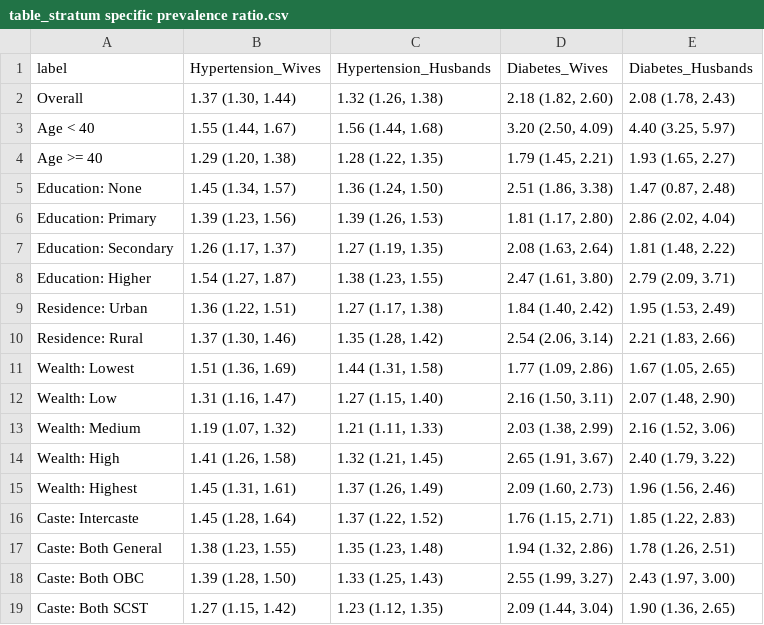
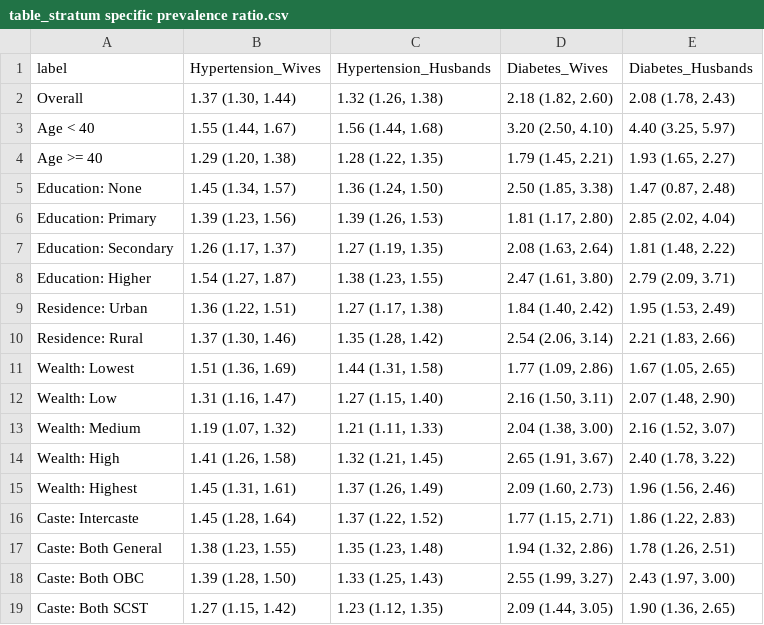
Before and after one commit to jvargh7/nfhs5_couples, a CSV file: paper/table_stratum specific prevalence ratio.csv, drawn as a sheet.

```diff
--- a/paper/table_stratum specific prevalence ratio.csv
+++ b/paper/table_stratum specific prevalence ratio.csv
@@ -2,6 +2,6 @@ label,Hypertension_Wives,Hypertension_Husbands,Diabetes_Wives,Diabetes_Husbands
 Overall,"1.37 (1.30, 1.44)","1.32 (1.26, 1.38)","2.18 (1.82, 2.60)","2.08 (1.78, 2.43)"
-Age < 40,"1.55 	(1.44, 1.67)","1.56 	(1.44, 1.68)","3.20 	(2.50, 4.09)","4.40 	(3.25, 5.97)"
+Age < 40,"1.55 	(1.44, 1.67)","1.56 	(1.44, 1.68)","3.20 	(2.50, 4.10)","4.40 	(3.25, 5.97)"
 Age >= 40,"1.29 	(1.20, 1.38)","1.28 	(1.22, 1.35)","1.79 	(1.45, 2.21)","1.93 	(1.65, 2.27)"
-Education: None,"1.45 	(1.34, 1.57)","1.36 	(1.24, 1.50)","2.51 	(1.86, 3.38)","1.47 	(0.87, 2.48)"
-Education: Primary,"1.39 	(1.23, 1.56)","1.39 	(1.26, 1.53)","1.81 	(1.17, 2.80)","2.86 	(2.02, 4.04)"
+Education: None,"1.45 	(1.34, 1.57)","1.36 	(1.24, 1.50)","2.50 	(1.85, 3.38)","1.47 	(0.87, 2.48)"
+Education: Primary,"1.39 	(1.23, 1.56)","1.39 	(1.26, 1.53)","1.81 	(1.17, 2.80)","2.85 	(2.02, 4.04)"
 Education: Secondary,"1.26 	(1.17, 1.37)","1.27 	(1.19, 1.35)","2.08 	(1.63, 2.64)","1.81 	(1.48, 2.22)"
@@ -12,8 +12,8 @@ Wealth: Lowest,"1.51 	(1.36, 1.69)","1.44 	(1.31, 1.58)","1.77 	(1.09, 2.86)","1
 Wealth: Low,"1.31 	(1.16, 1.47)","1.27 	(1.15, 1.40)","2.16 	(1.50, 3.11)","2.07 	(1.48, 2.90)"
-Wealth: Medium,"1.19 	(1.07, 1.32)","1.21 	(1.11, 1.33)","2.03 	(1.38, 2.99)","2.16 	(1.52, 3.06)"
-Wealth: High,"1.41 	(1.26, 1.58)","1.32 	(1.21, 1.45)","2.65 	(1.91, 3.67)","2.40 	(1.79, 3.22)"
+Wealth: Medium,"1.19 	(1.07, 1.32)","1.21 	(1.11, 1.33)","2.04 	(1.38, 3.00)","2.16 	(1.52, 3.07)"
+Wealth: High,"1.41 	(1.26, 1.58)","1.32 	(1.21, 1.45)","2.65 	(1.91, 3.67)","2.40 	(1.78, 3.22)"
 Wealth: Highest,"1.45 	(1.31, 1.61)","1.37 	(1.26, 1.49)","2.09 	(1.60, 2.73)","1.96 	(1.56, 2.46)"
-Caste: Intercaste,"1.45 	(1.28, 1.64)","1.37 	(1.22, 1.52)","1.76 	(1.15, 2.71)","1.85 	(1.22, 2.83)"
+Caste: Intercaste,"1.45 	(1.28, 1.64)","1.37 	(1.22, 1.52)","1.77 	(1.15, 2.71)","1.86 	(1.22, 2.83)"
 Caste: Both General,"1.38 	(1.23, 1.55)","1.35 	(1.23, 1.48)","1.94 	(1.32, 2.86)","1.78 	(1.26, 2.51)"
 Caste: Both OBC,"1.39 	(1.28, 1.50)","1.33 	(1.25, 1.43)","2.55 	(1.99, 3.27)","2.43 	(1.97, 3.00)"
-Caste: Both SCST,"1.27 	(1.15, 1.42)","1.23 	(1.12, 1.35)","2.09 	(1.44, 3.04)","1.90 	(1.36, 2.65)"
+Caste: Both SCST,"1.27 	(1.15, 1.42)","1.23 	(1.12, 1.35)","2.09 	(1.44, 3.05)","1.90 	(1.36, 2.65)"
```
Also changed, not shown: analysis/n5cm02_dm contrasts for poisson regression with multiple imputation.csv, analysis/n5cm02_dm poisson regression with multiple imputation.csv, 9 other files.
